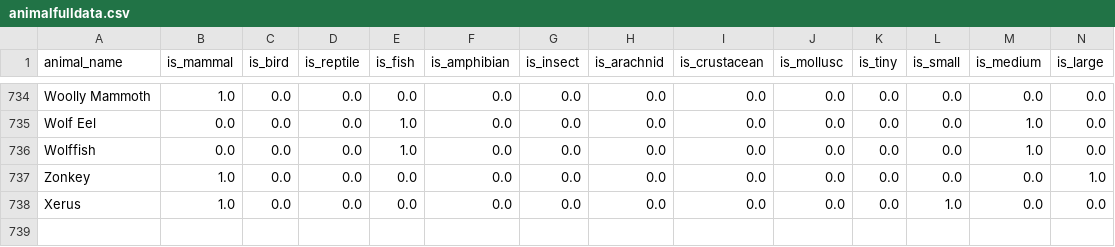
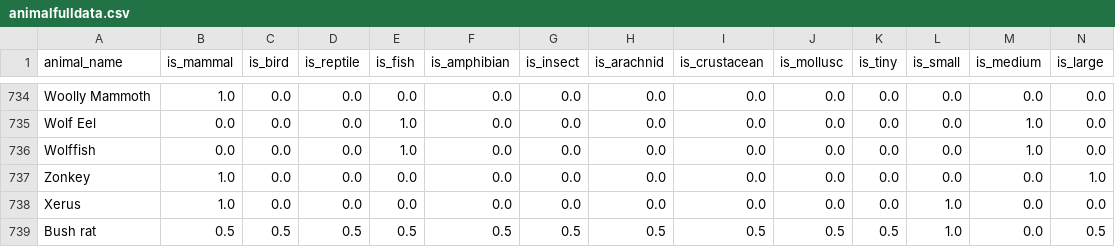
Before and after one commit to Cwalt2/Paokinator, a CSV file: ML/animalfulldata.csv, drawn as a sheet; only a part is shown, gaps mark what is left out; rows hold the shown columns only; the diff names each change by its address in the sheet, - before the commit and + after, or states it on an @@ line.

```diff
--- a/ML/animalfulldata.csv
+++ b/ML/animalfulldata.csv
+row 739: Bush rat | 0.5 | 0.5 | 0.5 | 0.5 | 0.5 | 0.5 | 0.5 | 0.5 | 0.5 | 0.5 | 1.0 | 0.0 | 0.5
```
Also changed, not shown: 2 other files.
